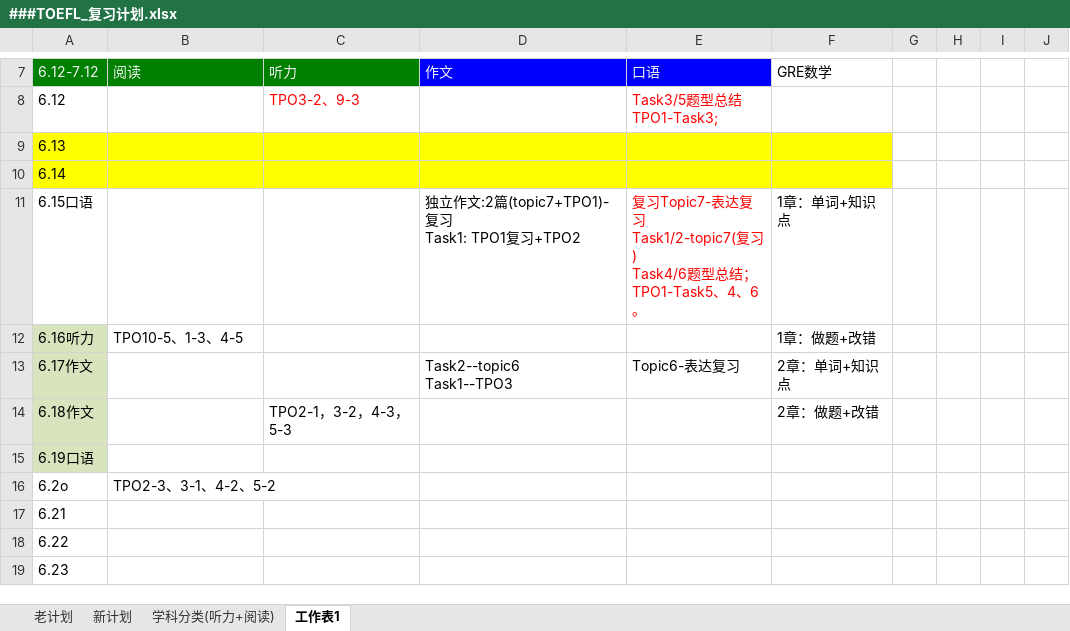
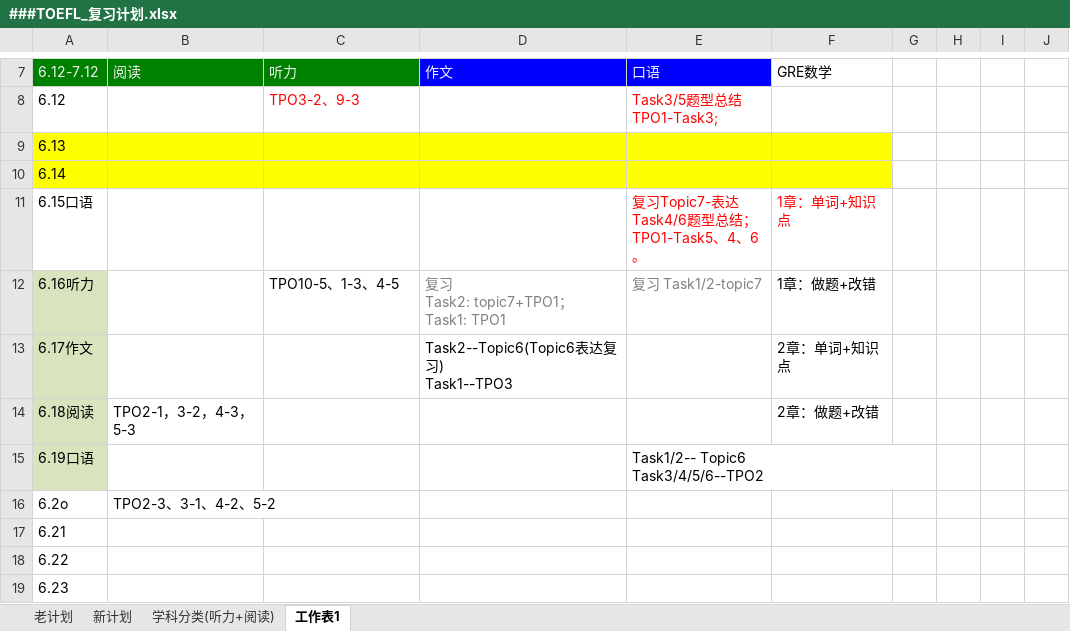
Before and after one commit to HiJody/TOFEL_STUDY, an Excel workbook: ###TOEFL_复习计划.xlsx, sheet 工作表1, drawn as a sheet; only a part is shown, gaps mark what is left out; values as stored, in another font and other column widths than the file's, no borders; removed rows and columns are numbered as before the commit, all else as after; ↵ is a line break in a cell; the diff names each change by its address in the sheet, - before the commit and + after, or states it on an @@ line.

Commit message:
Update ###TOEFL_复习计划.xlsx
更新复习计划文件

```diff
--- a/###TOEFL_复习计划.xlsx (sheet 工作表1)
+++ b/###TOEFL_复习计划.xlsx (sheet 工作表1)
-D11: 独立作文:2篇(topic7+TPO1)-复习 ↵ Task1: TPO1复习+TPO2
+D11: (empty)
-E11: …习Topic7-表达复习 ↵ Task1/2-topic7(复习) ↵ Task4/6题型总…
+E11: …习Topic7-表达 ↵ Task4/6题型总…
-F11 text colour: black
+F11 text colour: #FF0000
-B12: TPO10-5、1-3、4-5
+B12: (empty)
-C12: (empty)
+C12: TPO10-5、1-3、4-5
-D12: (empty)
+D12: 复习 ↵ Task2: topic7+TPO1； ↵ Task1: TPO1
-E12: (empty)
+E12: 复习 Task1/2-topic7
-D13: Task2--topic6 ↵ Task1--TPO3
+D13: Task2--Topic6(Topic6表达复习) ↵ Task1--TPO3
-E13: Topic6-表达复习
+E13: (empty)
-row 14: 6.18作文 |  | TPO2-1，3-2，4-3，5-3 |  |  | 2章：做题+改错
+row 14: 6.18阅读 | TPO2-1，3-2，4-3，5-3 |  |  |  | 2章：做题+改错
-E15: (empty)
+E15: Task1/2-- Topic6 ↵ Task3/4/5/6--TPO2
```
Also changed, not shown: sheet 学科分类(听力+阅读).
